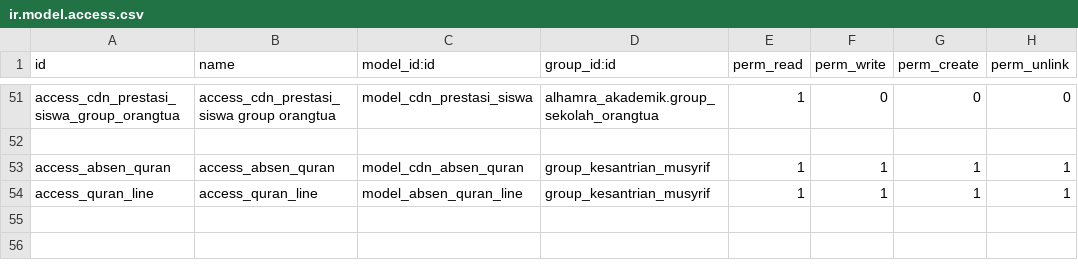
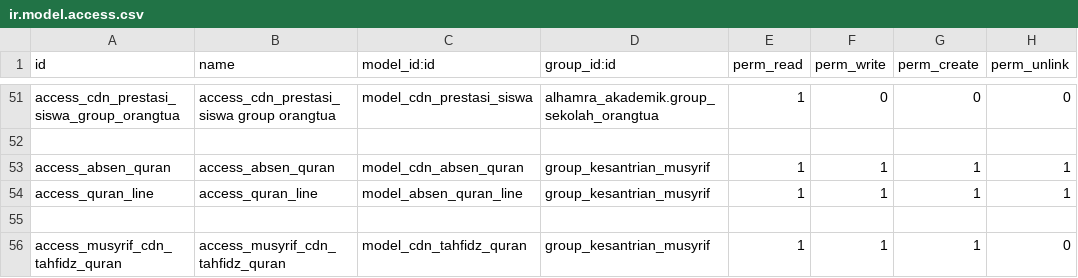
Before and after one commit to abufikrims/alhamra_kesantrian, a CSV file: security/ir.model.access.csv, drawn as a sheet; only a part is shown, gaps mark what is left out.

```diff
--- a/security/ir.model.access.csv
+++ b/security/ir.model.access.csv
@@ -54 +54,3 @@ access_absen_quran,access_absen_quran,model_cdn_absen_quran,group_kesantrian_mus
 access_quran_line,access_quran_line,model_absen_quran_line,group_kesantrian_musyrif,1,1,1,1
+
+access_musyrif_cdn_tahfidz_quran,access_musyrif_cdn_tahfidz_quran,model_cdn_tahfidz_quran,group_kesantrian_musyrif,1,1,1,0
```
Also changed, not shown: 1 other file.
